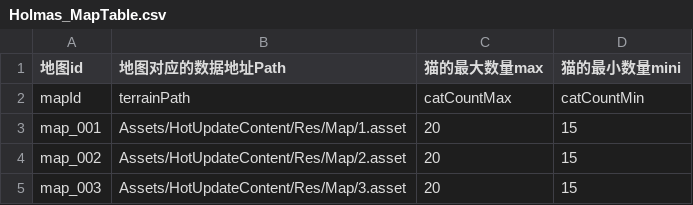
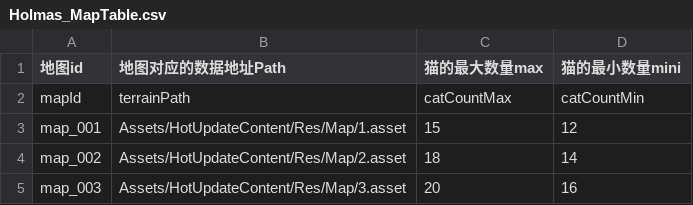
Before and after one commit to wx383847364/Holmas, a CSV file: Assets/Config/Holmas_MapTable.csv, drawn as a sheet.

```diff
--- a/Assets/Config/Holmas_MapTable.csv
+++ b/Assets/Config/Holmas_MapTable.csv
@@ -2,4 +2,4 @@
 mapId,terrainPath,catCountMax,catCountMin
-map_001,Assets/HotUpdateContent/Res/Map/1.asset,20,15
-map_002,Assets/HotUpdateContent/Res/Map/2.asset,20,15
-map_003,Assets/HotUpdateContent/Res/Map/3.asset,20,15
+map_001,Assets/HotUpdateContent/Res/Map/1.asset,15,12
+map_002,Assets/HotUpdateContent/Res/Map/2.asset,18,14
+map_003,Assets/HotUpdateContent/Res/Map/3.asset,20,16
```
Also changed, not shown: Assets/Config/Holmas_CatTable.csv, Assets/Config/Holmas_PlayerLevelTable.csv, 12 other files.
